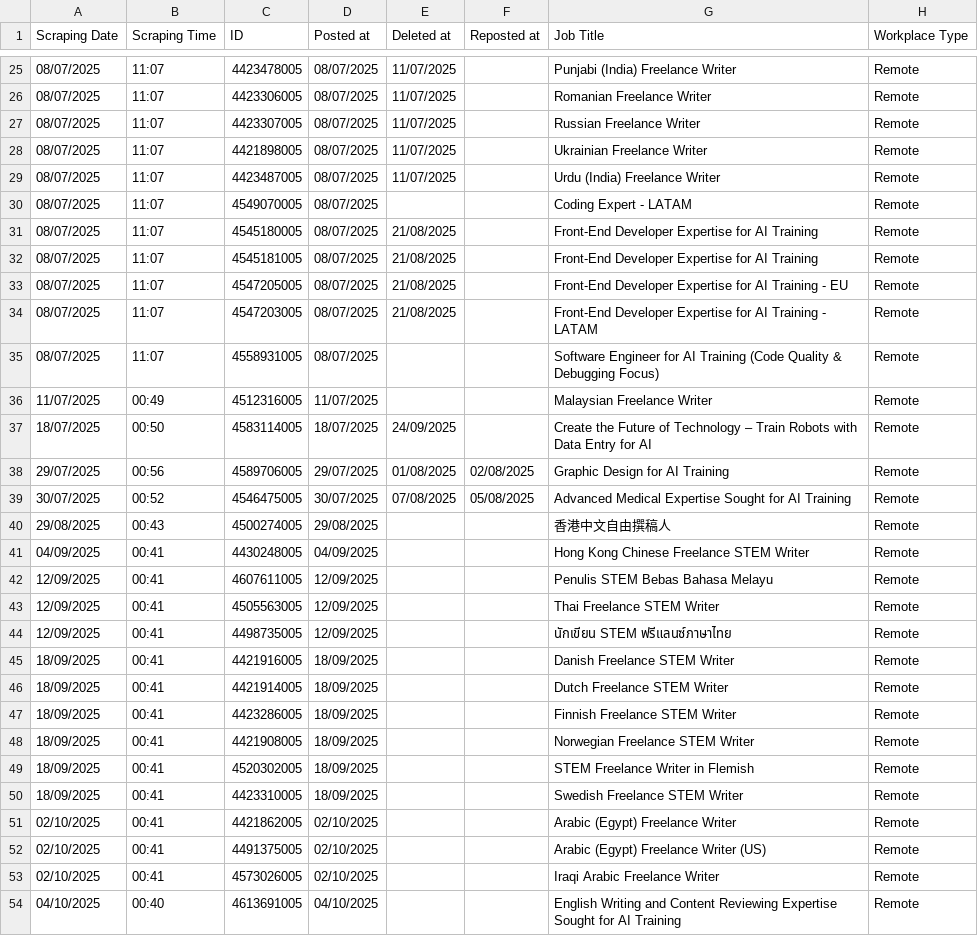
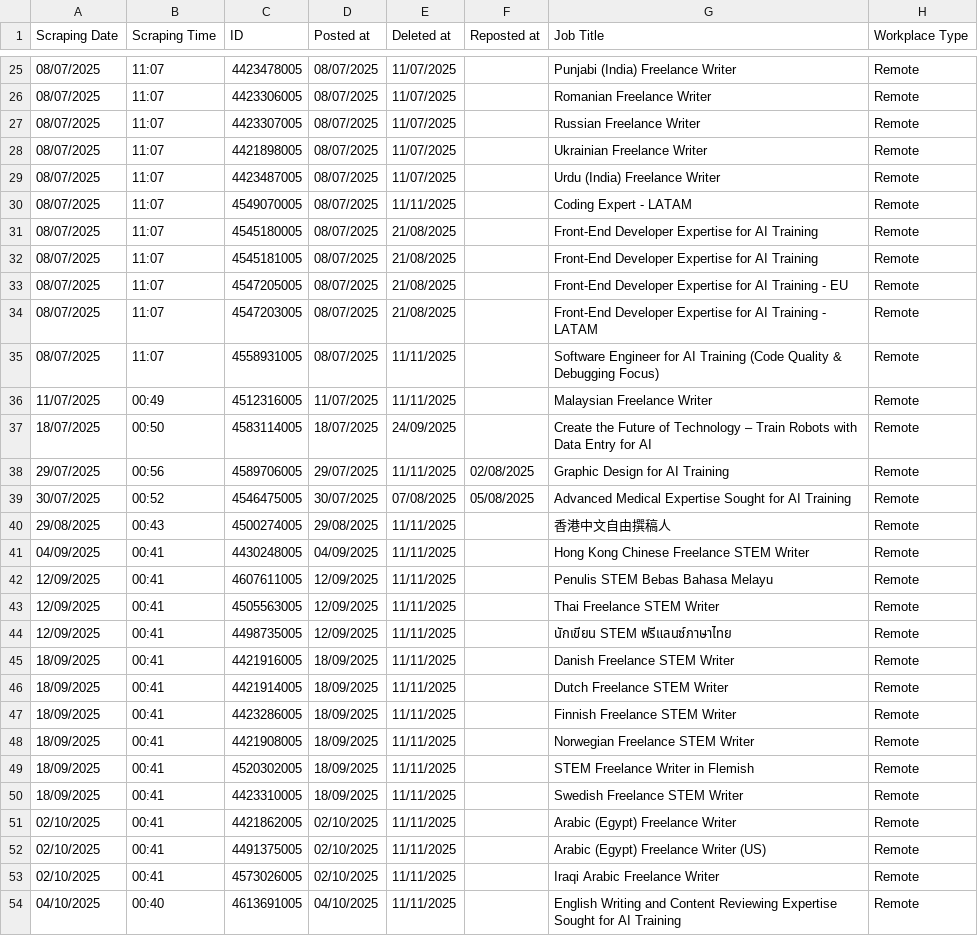
Before and after one commit to facostarainis/outlier, a CSV file: outlier_jobs.csv, drawn as a sheet; only a part is shown, gaps mark what is left out; the diff covers the shown part only; the diff names each change by its address in the sheet, - before the commit and + after, or states it on an @@ line.

```diff
--- a/outlier_jobs.csv
+++ b/outlier_jobs.csv
-E30 (Deleted at): (empty)
+E30 (Deleted at): 11/11/2025
-E35:E36 (Deleted at): (empty)
+E35:E36 (Deleted at): 11/11/2025
-E38 (Deleted at): 01/08/2025
+E38 (Deleted at): 11/11/2025
-E40:E54 (Deleted at): (empty)
+E40:E54 (Deleted at): 11/11/2025
```
Also changed, not shown: 8 edited cells elsewhere in this file.
